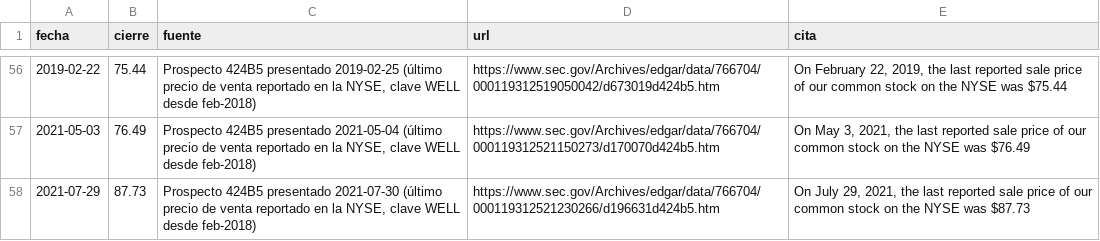
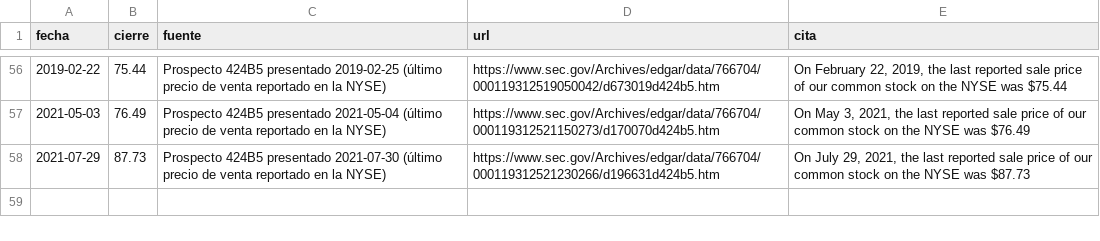
Before and after one commit to CompositeManTrader/Modelo-REITS, a CSV file: data/estudios/WELL/anclas.csv, drawn as a sheet; only a part is shown, gaps mark what is left out; the diff covers the shown part only.

```diff
--- a/data/estudios/WELL/anclas.csv
+++ b/data/estudios/WELL/anclas.csv
@@ -56,3 +56,3 @@ fecha,cierre,fuente,url,cita
-2019-02-22,75.44,"Prospecto 424B5 presentado 2019-02-25 (último precio de venta reportado en la NYSE, clave WELL desde feb-2018)",https://www.sec.gov/Archives/edgar/data/766704/000119312519050042/d673019d424b5.htm,"On February 22, 2019, the last reported sale price of our common stock on the NYSE was $75.44"
-2021-05-03,76.49,"Prospecto 424B5 presentado 2021-05-04 (último precio de venta reportado en la NYSE, clave WELL desde feb-2018)",https://www.sec.gov/Archives/edgar/data/766704/000119312521150273/d170070d424b5.htm,"On May 3, 2021, the last reported sale price of our common stock on the NYSE was $76.49"
-2021-07-29,87.73,"Prospecto 424B5 presentado 2021-07-30 (último precio de venta reportado en la NYSE, clave WELL desde feb-2018)",https://www.sec.gov/Archives/edgar/data/766704/000119312521230266/d196631d424b5.htm,"On July 29, 2021, the last reported sale price of our common stock on the NYSE was $87.73"
+2019-02-22,75.44,Prospecto 424B5 presentado 2019-02-25 (último precio de venta reportado en la NYSE),https://www.sec.gov/Archives/edgar/data/766704/000119312519050042/d673019d424b5.htm,"On February 22, 2019, the last reported sale price of our common stock on the NYSE was $75.44"
+2021-05-03,76.49,Prospecto 424B5 presentado 2021-05-04 (último precio de venta reportado en la NYSE),https://www.sec.gov/Archives/edgar/data/766704/000119312521150273/d170070d424b5.htm,"On May 3, 2021, the last reported sale price of our common stock on the NYSE was $76.49"
+2021-07-29,87.73,Prospecto 424B5 presentado 2021-07-30 (último precio de venta reportado en la NYSE),https://www.sec.gov/Archives/edgar/data/766704/000119312521230266/d196631d424b5.htm,"On July 29, 2021, the last reported sale price of our common stock on the NYSE was $87.73"
```
Also changed, not shown: 54 edited cells elsewhere in this file, 12 other files.
